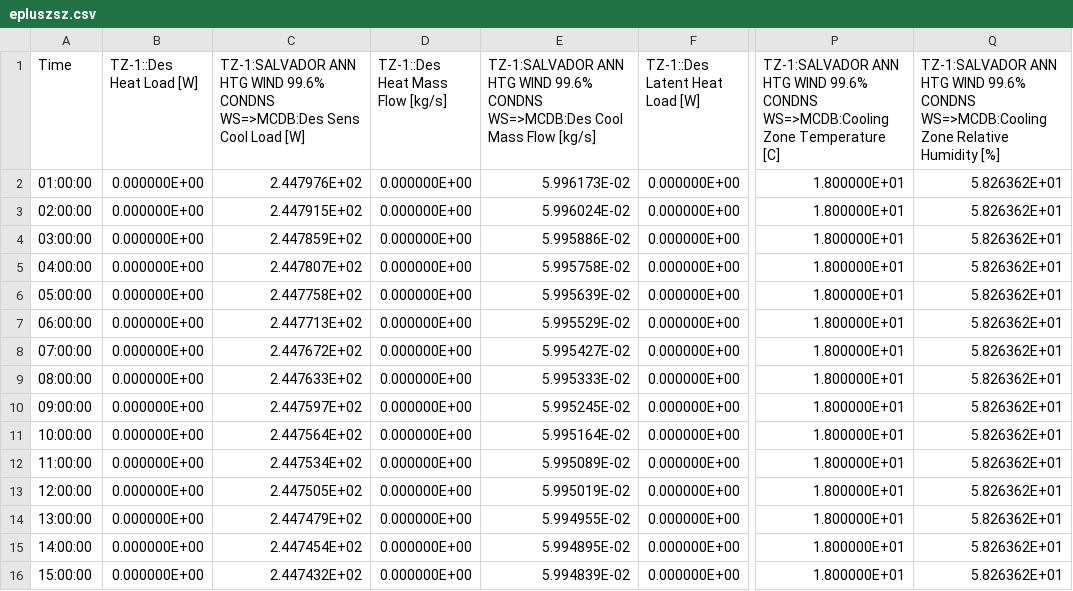
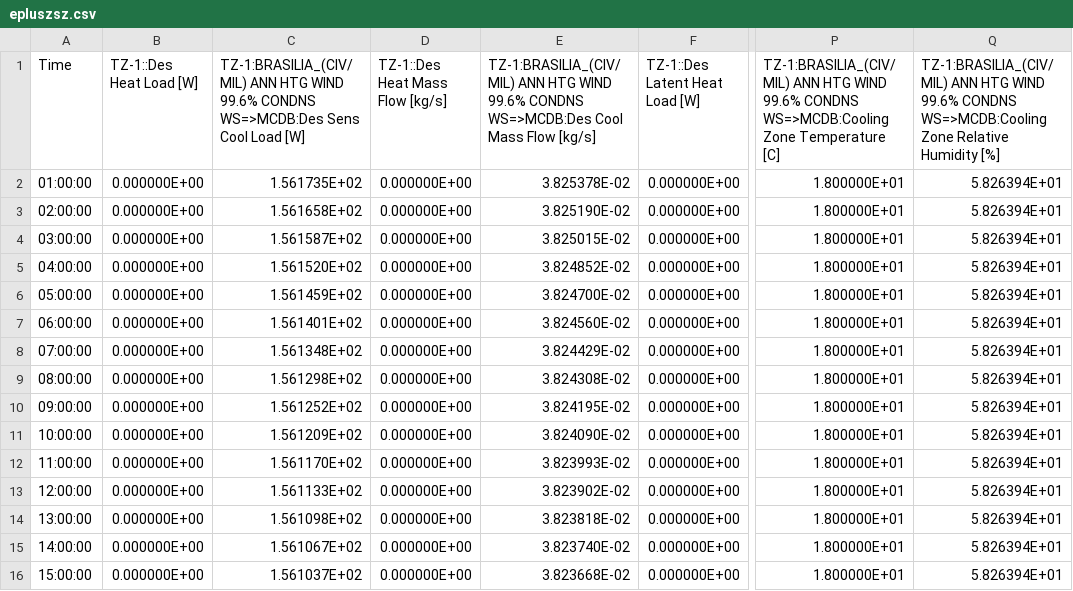
Before and after one commit to JuliaMStahl/hvac-fuzzy-logic-controller, a CSV file: out/epluszsz.csv, drawn as a sheet; only a part is shown, gaps mark what is left out; the diff covers the shown part only; the diff names each change by its address in the sheet, - before the commit and + after, or states it on an @@ line.

Commit message:
Simulation Brasilia with OS exported idf file

```diff
--- a/out/epluszsz.csv
+++ b/out/epluszsz.csv
-C1: TZ-1:SALVADOR ANN HTG…
+C1: TZ-1:BRASILIA_(CIV/MIL) ANN HTG…
-E1: TZ-1:SALVADOR ANN HTG…
+E1: TZ-1:BRASILIA_(CIV/MIL) ANN HTG…
-P1: TZ-1:SALVADOR ANN HTG…
+P1: TZ-1:BRASILIA_(CIV/MIL) ANN HTG…
-Q1: TZ-1:SALVADOR ANN HTG…
+Q1: TZ-1:BRASILIA_(CIV/MIL) ANN HTG…
-C2: 2.447976E+02
+C2: 1.561735E+02
-E2: 5.996173E-02
+E2: 3.825378E-02
-Q2:Q16: 5.826362E+01
+Q2:Q16: 5.826394E+01
-C3: 2.447915E+02
+C3: 1.561658E+02
-E3: 5.996024E-02
+E3: 3.825190E-02
-C4: 2.447859E+02
+C4: 1.561587E+02
-E4: 5.995886E-02
+E4: 3.825015E-02
-C5: 2.447807E+02
+C5: 1.561520E+02
-E5: 5.995758E-02
+E5: 3.824852E-02
-C6: 2.447758E+02
+C6: 1.561459E+02
-E6: 5.995639E-02
+E6: 3.824700E-02
-C7: 2.447713E+02
+C7: 1.561401E+02
-E7: 5.995529E-02
+E7: 3.824560E-02
-C8: 2.447672E+02
+C8: 1.561348E+02
-E8: 5.995427E-02
+E8: 3.824429E-02
-C9: 2.447633E+02
+C9: 1.561298E+02
-E9: 5.995333E-02
+E9: 3.824308E-02
-C10: 2.447597E+02
+C10: 1.561252E+02
-E10: 5.995245E-02
+E10: 3.824195E-02
-C11: 2.447564E+02
+C11: 1.561209E+02
-E11: 5.995164E-02
+E11: 3.824090E-02
-C12: 2.447534E+02
+C12: 1.561170E+02
-E12: 5.995089E-02
+E12: 3.823993E-02
-C13: 2.447505E+02
+C13: 1.561133E+02
-E13: 5.995019E-02
+E13: 3.823902E-02
-C14: 2.447479E+02
+C14: 1.561098E+02
-E14: 5.994955E-02
+E14: 3.823818E-02
-C15: 2.447454E+02
+C15: 1.561067E+02
-E15: 5.994895E-02
+E15: 3.823740E-02
-C16: 2.447432E+02
+C16: 1.561037E+02
-E16: 5.994839E-02
+E16: 3.823668E-02
```
Also changed, not shown: 30 edited cells elsewhere in this file, out/eplusssz.csv, 12 other files.
